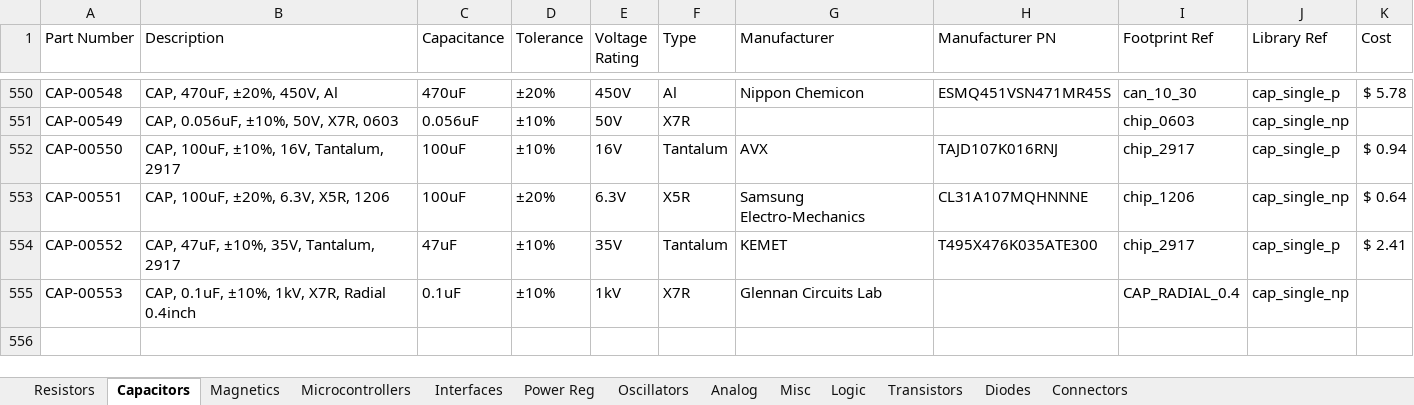
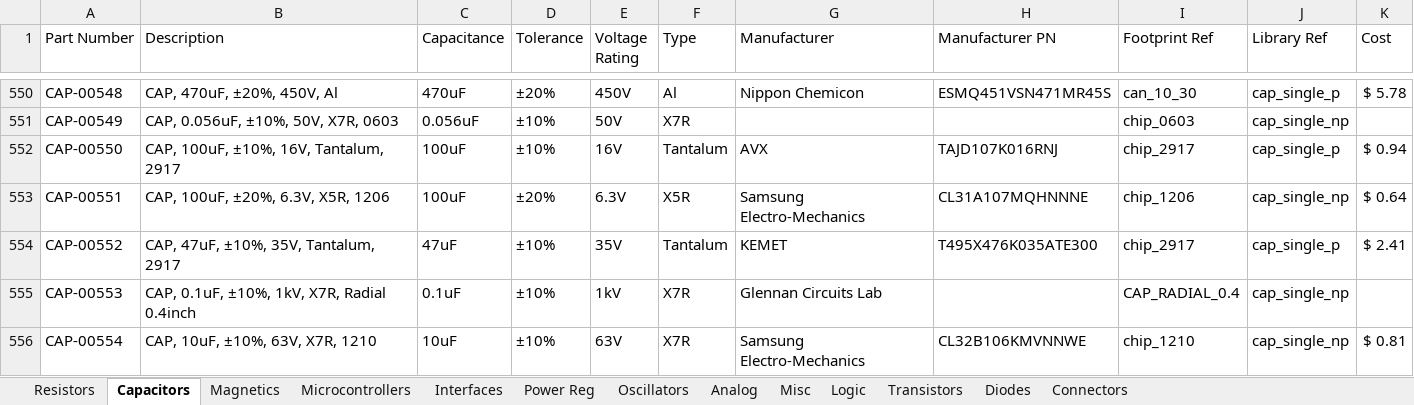
Before and after one commit to cwruRobotics/Altium_Central_Library, an Excel workbook: Library/Components/DB.xlsx, sheet Capacitors, drawn as a sheet; only a part is shown, gaps mark what is left out; values as stored, in another font and other column widths than the file's, no borders; the diff names each change by its address in the sheet, - before the commit and + after, or states it on an @@ line.

Commit message:
Add some new parts, add some Power Supply snippits

```diff
--- a/Library/Components/DB.xlsx (sheet Capacitors)
+++ b/Library/Components/DB.xlsx (sheet Capacitors)
+row 556: CAP-00554 | CAP, 10uF, ±10%, 63V, X7R, 1210 | 10uF | ±10% | 63V | X7R | Samsung Electro-Mechanics | CL32B106KMVNNWE | chip_1210 | cap_single_np | $ 0.81
```
Also changed, not shown: sheet Diodes, 12 other files.
